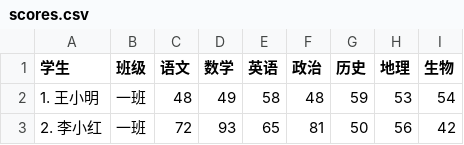
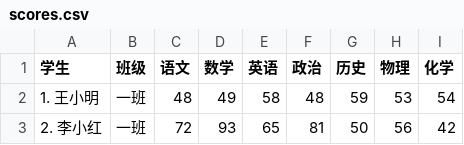
Before and after one commit to HarveyHuBJ/pyscores, a CSV file: data/初三/scores.csv, drawn as a sheet; only a part is shown.

```diff
--- a/data/初三/scores.csv
+++ b/data/初三/scores.csv
@@ -1,2 +1,2 @@
-学生,班级,语文,数学,英语,政治,历史,地理,生物
+学生,班级,语文,数学,英语,政治,历史,物理,化学
 1. 王小明,一班,48,49,58,48,59,53,54
```
Also changed, not shown: data/初二/levels.csv, data/初二/scores.csv, 6 other files.
